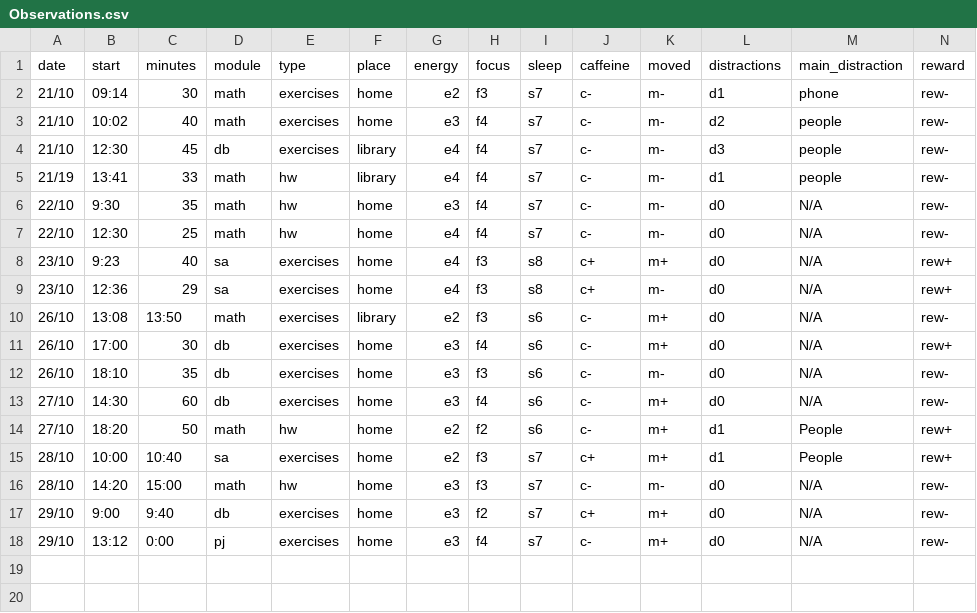
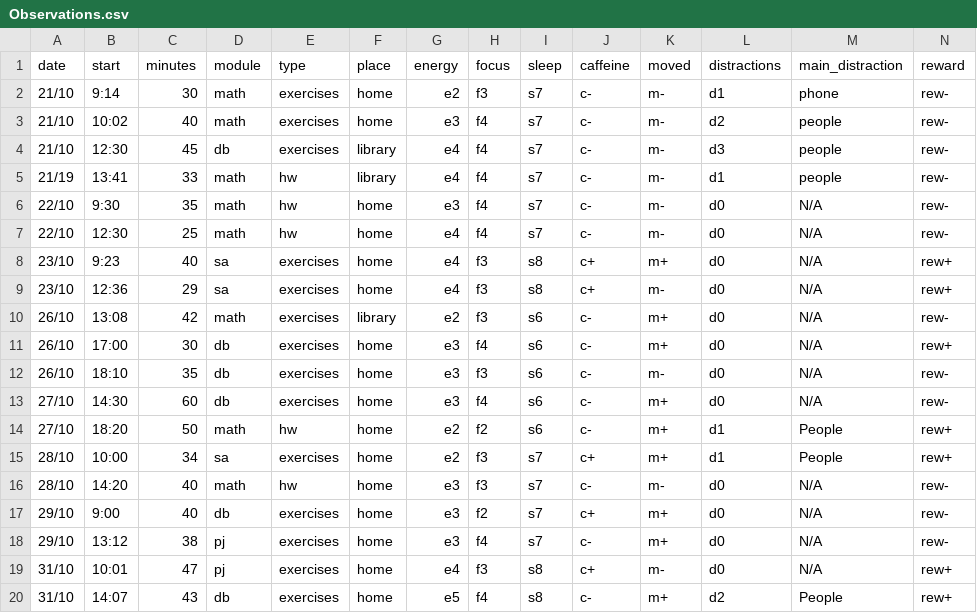
Before and after one commit to MrAnonymous1426/My-Dear-Data, a CSV file: data/Observations.csv, drawn as a sheet; the diff names each change by its address in the sheet, - before the commit and + after, or states it on an @@ line.

Commit message:
Fix formatting and update values in Observations.csv
Updated entries in Observations.csv to correct formatting and values.

```diff
--- a/data/Observations.csv
+++ b/data/Observations.csv
-B2 (start): 09:14
+B2 (start): 9:14
-C10 (minutes): 13:50
+C10 (minutes): 42
-C15 (minutes): 10:40
+C15 (minutes): 34
-C16 (minutes): 15:00
+C16 (minutes): 40
-C17 (minutes): 9:40
+C17 (minutes): 40
-C18 (minutes): 0:00
+C18 (minutes): 38
+row 19: 31/10 | 10:01 | 47 | pj | exercises | home | e4 | f3 | s8 | c+ | m- | d0 | N/A | rew+
+row 20: 31/10 | 14:07 | 43 | db | exercises | home | e5 | f4 | s8 | c- | m+ | d2 | People | rew+
```
